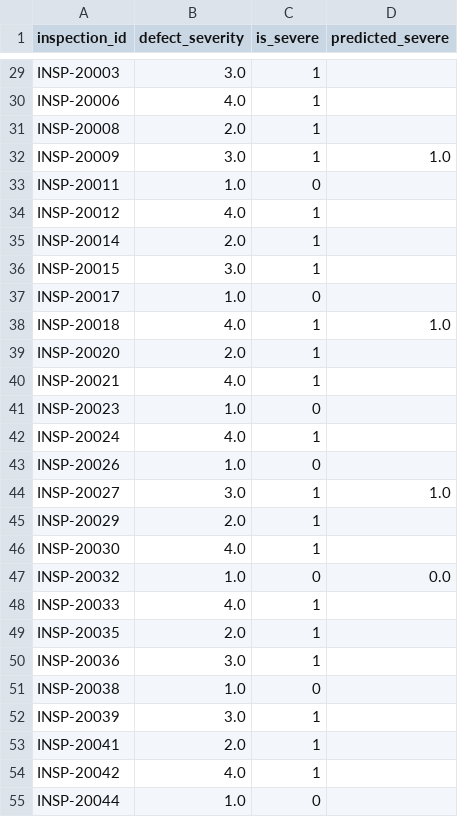
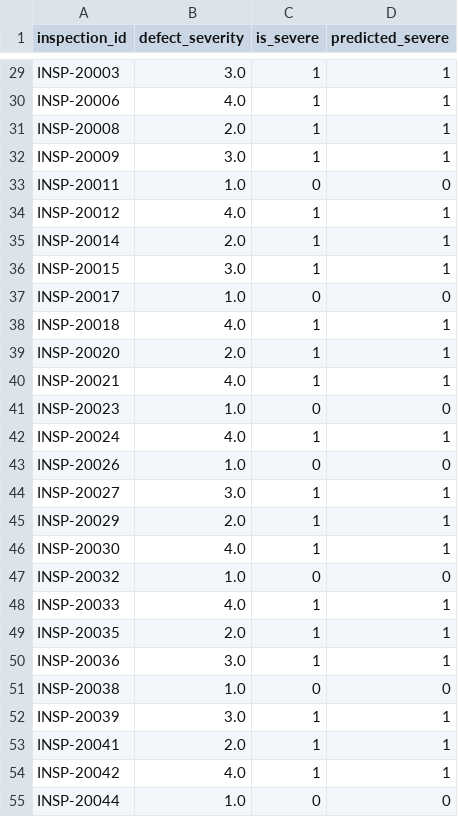
Before and after one commit to bbhatta10/Smart-Quality-Analysis, a CSV file: severity_predictions_for_tableau.csv, drawn as a sheet; only a part is shown, gaps mark what is left out; the diff covers the shown part only; the diff names each change by its address in the sheet, - before the commit and + after, or states it on an @@ line.

```diff
--- a/severity_predictions_for_tableau.csv
+++ b/severity_predictions_for_tableau.csv
-D29:D31 (predicted_severe): (empty)
+D29:D31 (predicted_severe): 1
-D32 (predicted_severe): 1.0
+D32 (predicted_severe): 1
-D33 (predicted_severe): (empty)
+D33 (predicted_severe): 0
-D34:D36 (predicted_severe): (empty)
+D34:D36 (predicted_severe): 1
-D37 (predicted_severe): (empty)
+D37 (predicted_severe): 0
-D38 (predicted_severe): 1.0
+D38 (predicted_severe): 1
-D39:D40 (predicted_severe): (empty)
+D39:D40 (predicted_severe): 1
-D41 (predicted_severe): (empty)
+D41 (predicted_severe): 0
-D42 (predicted_severe): (empty)
+D42 (predicted_severe): 1
-D43 (predicted_severe): (empty)
+D43 (predicted_severe): 0
-D44 (predicted_severe): 1.0
+D44 (predicted_severe): 1
-D45:D46 (predicted_severe): (empty)
+D45:D46 (predicted_severe): 1
-D47 (predicted_severe): 0.0
+D47 (predicted_severe): 0
-D48:D50 (predicted_severe): (empty)
+D48:D50 (predicted_severe): 1
-D51 (predicted_severe): (empty)
+D51 (predicted_severe): 0
-D52:D54 (predicted_severe): (empty)
+D52:D54 (predicted_severe): 1
-D55 (predicted_severe): (empty)
+D55 (predicted_severe): 0
```
Also changed, not shown: 84 edited cells elsewhere in this file, quality_predictions_for_tableau.csv, 2 other files.
